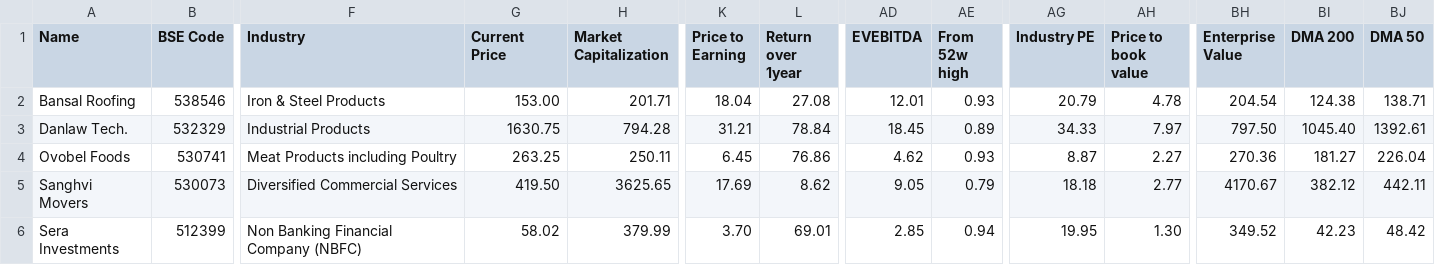
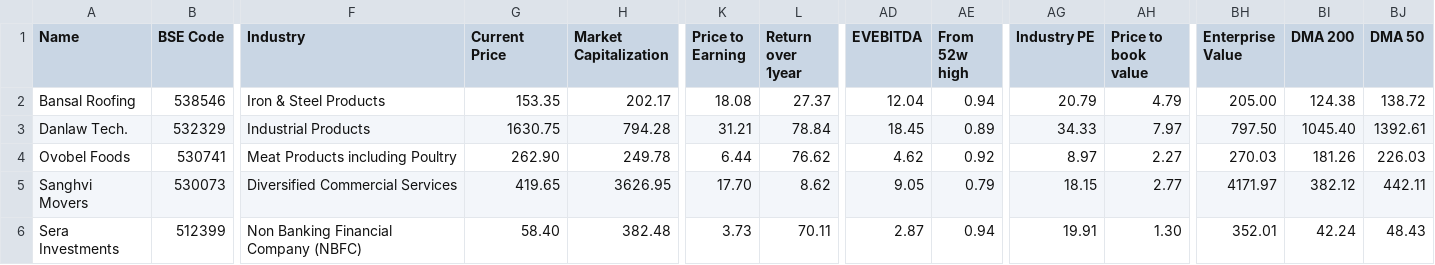
Before and after one commit to radhevrishi/market-cockpit, a CSV file: frontend/public/data/screener/lowequitycapital.csv, drawn as a sheet; only a part is shown, gaps mark what is left out; the diff covers the shown part only; the diff names each change by its address in the sheet, - before the commit and + after, or states it on an @@ line.

```diff
--- a/frontend/public/data/screener/lowequitycapital.csv
+++ b/frontend/public/data/screener/lowequitycapital.csv
-G2 (Current Price): 153.00
+G2 (Current Price): 153.35
-H2 (Market Capitalization): 201.71
+H2 (Market Capitalization): 202.17
-K2 (Price to Earning): 18.04
+K2 (Price to Earning): 18.08
-L2 (Return over 1year): 27.08
+L2 (Return over 1year): 27.37
-AD2 (EVEBITDA): 12.01
+AD2 (EVEBITDA): 12.04
-AE2 (From 52w high): 0.93
+AE2 (From 52w high): 0.94
-AH2 (Price to book value): 4.78
+AH2 (Price to book value): 4.79
-BH2 (Enterprise Value): 204.54
+BH2 (Enterprise Value): 205.00
-BJ2 (DMA 50): 138.71
+BJ2 (DMA 50): 138.72
-G4 (Current Price): 263.25
+G4 (Current Price): 262.90
-H4 (Market Capitalization): 250.11
+H4 (Market Capitalization): 249.78
-K4 (Price to Earning): 6.45
+K4 (Price to Earning): 6.44
-L4 (Return over 1year): 76.86
+L4 (Return over 1year): 76.62
-AE4 (From 52w high): 0.93
+AE4 (From 52w high): 0.92
-AG4 (Industry PE): 8.87
+AG4 (Industry PE): 8.97
-BH4 (Enterprise Value): 270.36
+BH4 (Enterprise Value): 270.03
-BI4 (DMA 200): 181.27
+BI4 (DMA 200): 181.26
-BJ4 (DMA 50): 226.04
+BJ4 (DMA 50): 226.03
-G5 (Current Price): 419.50
+G5 (Current Price): 419.65
-H5 (Market Capitalization): 3625.65
+H5 (Market Capitalization): 3626.95
-K5 (Price to Earning): 17.69
+K5 (Price to Earning): 17.70
-AG5 (Industry PE): 18.18
+AG5 (Industry PE): 18.15
-BH5 (Enterprise Value): 4170.67
+BH5 (Enterprise Value): 4171.97
-G6 (Current Price): 58.02
+G6 (Current Price): 58.40
-H6 (Market Capitalization): 379.99
+H6 (Market Capitalization): 382.48
-K6 (Price to Earning): 3.70
+K6 (Price to Earning): 3.73
-L6 (Return over 1year): 69.01
+L6 (Return over 1year): 70.11
-AD6 (EVEBITDA): 2.85
+AD6 (EVEBITDA): 2.87
-AG6 (Industry PE): 19.95
+AG6 (Industry PE): 19.91
-BH6 (Enterprise Value): 349.52
+BH6 (Enterprise Value): 352.01
-BI6 (DMA 200): 42.23
+BI6 (DMA 200): 42.24
-BJ6 (DMA 50): 48.42
+BJ6 (DMA 50): 48.43
```
Also changed, not shown: 21 edited cells elsewhere in this file, frontend/public/data/screener/100-baggers-sales-and-eps-growth.csv, frontend/public/data/screener/debt-reduction.csv, 17 other files.
